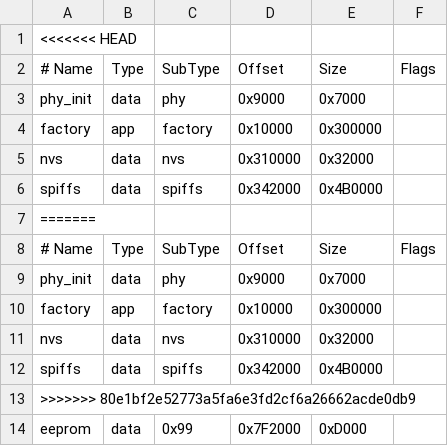
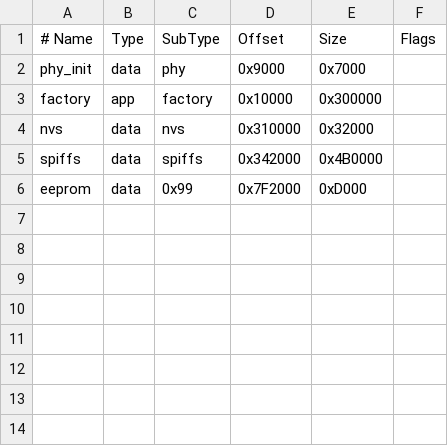
Before and after one commit to Linkenelis/Esp32-Lyrat-MiniWebRadio, a CSV file: 8Mb.csv, drawn as a sheet.

```diff
--- a/8Mb.csv
+++ b/8Mb.csv
@@ -1,2 +1 @@
-<<<<<<< HEAD
 # Name,     Type,   SubType,   Offset,   Size,     Flags
@@ -6,9 +5,2 @@
   spiffs,   data,   spiffs,    0x342000, 0x4B0000,
-=======
-# Name,     Type,   SubType,   Offset,   Size,     Flags
-  phy_init, data,   phy,       0x9000,   0x7000,
-  factory,  app,    factory,   0x10000,  0x300000,
-  nvs,      data,   nvs,       0x310000, 0x32000,
-  spiffs,   data,   spiffs,    0x342000, 0x4B0000,
->>>>>>> 80e1bf2e52773a5fa6e3fd2cf6a26662acde0db9
   eeprom,   data,   0x99,      0x7F2000, 0xD000,
```
Also changed, not shown: miniwebradio.csv.
